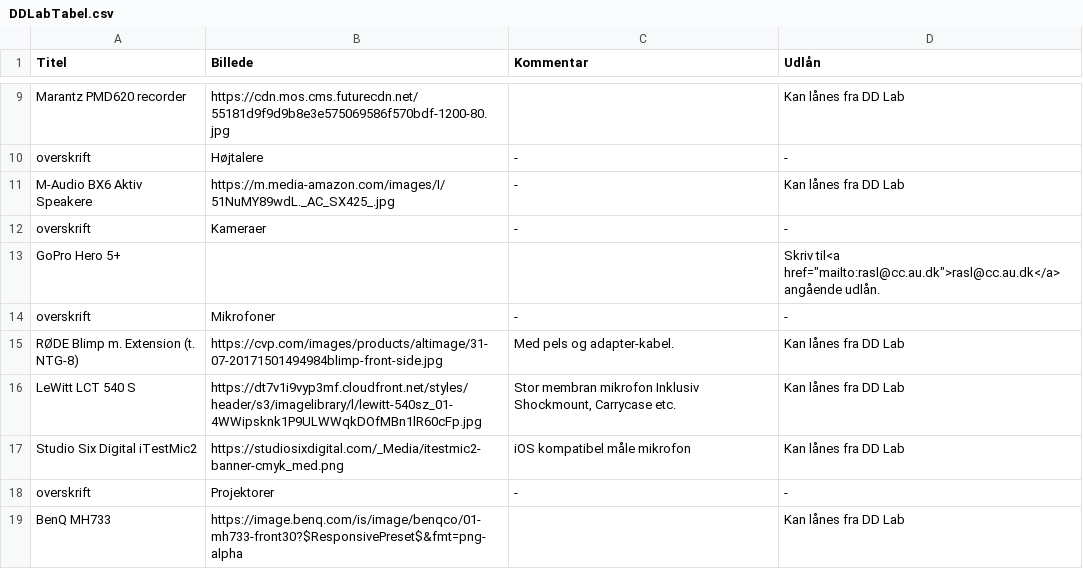
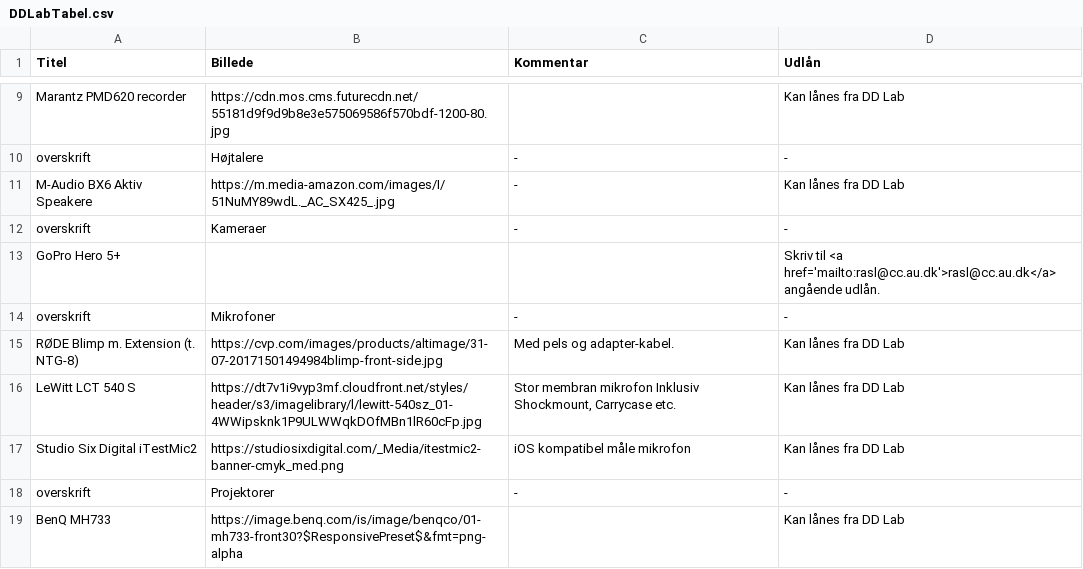
Before and after one commit to DDlabAU/faciliteter-og-udstyr, a CSV file: dd-lab/DDLabTabel.csv, drawn as a sheet; only a part is shown, gaps mark what is left out.

Commit message:
link2

```diff
--- a/dd-lab/DDLabTabel.csv
+++ b/dd-lab/DDLabTabel.csv
@@ -12,3 +12,3 @@ M-Audio BX6 Aktiv Speakere;https://m.media-amazon.com/images/I/51NuMY89wdL._AC_S
 overskrift;Kameraer;-;-
-GoPro Hero 5+;;;"Skriv til<a href=""mailto:rasl@cc.au.dk"">rasl@cc.au.dk</a>  angående udlån."
+GoPro Hero 5+;;;Skriv til <a href='mailto:rasl@cc.au.dk'>rasl@cc.au.dk</a>  angående udlån.
 overskrift;Mikrofoner;-;-
```
